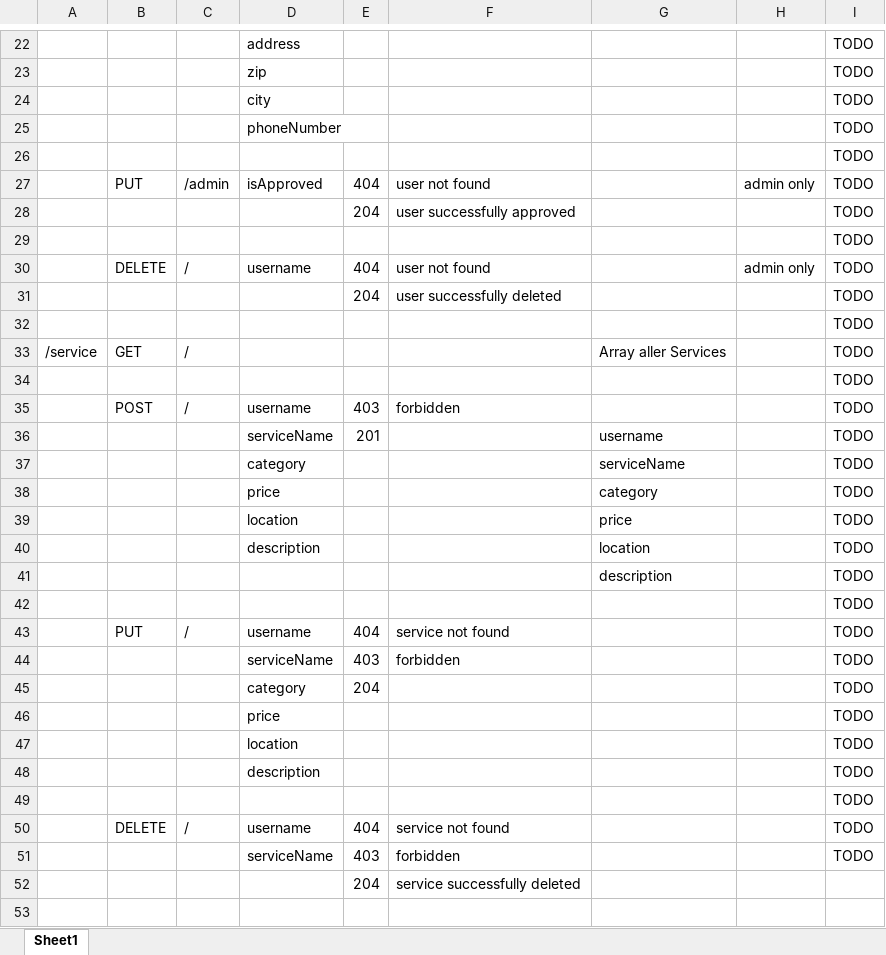
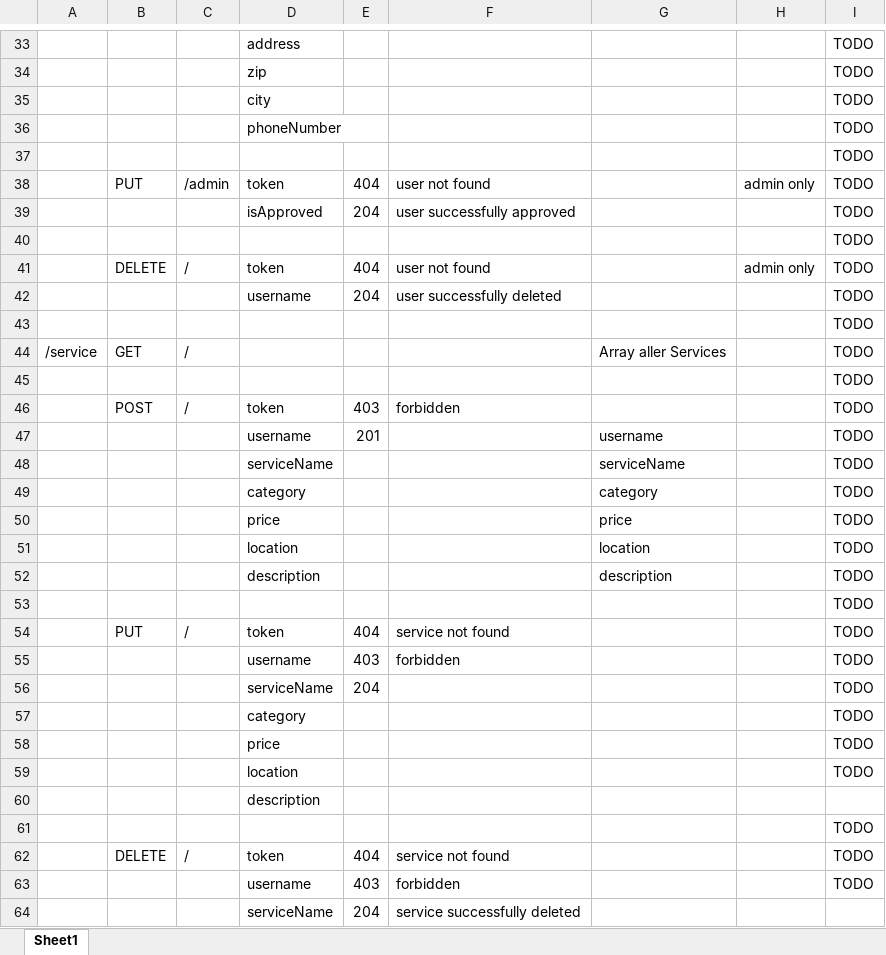
Before and after one commit to scg-unibe-ch/ese2019-team8, an Excel workbook: docs/Overwiew_endpoints.xlsx, sheet Sheet1, drawn as a sheet; only a part is shown, gaps mark what is left out; values as stored, in another font and other column widths than the file's, no borders; addresses are those after the commit; the diff covers the shown part only; the diff names each change by its address in the sheet, - before the commit and + after, or states it on an @@ line.

```diff
--- a/docs/Overwiew_endpoints.xlsx (sheet Sheet1)
+++ b/docs/Overwiew_endpoints.xlsx (sheet Sheet1)
-D38: isApproved
+D38: token
-D39: (empty)
+D39: isApproved
-D41: username
+D41: token
-D42: (empty)
+D42: username
-D46: username
+D46: token
-D47: serviceName
+D47: username
-D48: category
+D48: serviceName
-D49: price
+D49: category
-D50: location
+D50: price
-D51: description
+D51: location
-D52: (empty)
+D52: description
-D54: username
+D54: token
-D55: serviceName
+D55: username
-D56: category
+D56: serviceName
+row 57:  |  |  | category |  |  |  |  | TODO
-I60: TODO
+I60: (empty)
-D62: username
+D62: token
-D63: serviceName
+D63: username
-D64: (empty)
+D64: serviceName
```
Also changed, not shown: 11 added rows and 4 edited cells elsewhere in this sheet, 1 other file.
